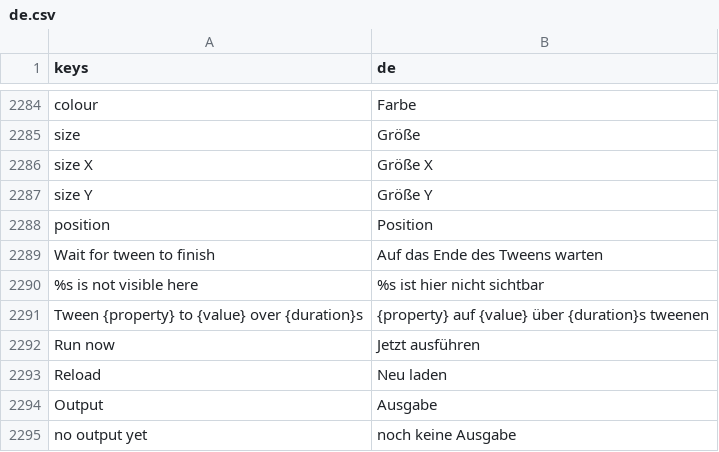
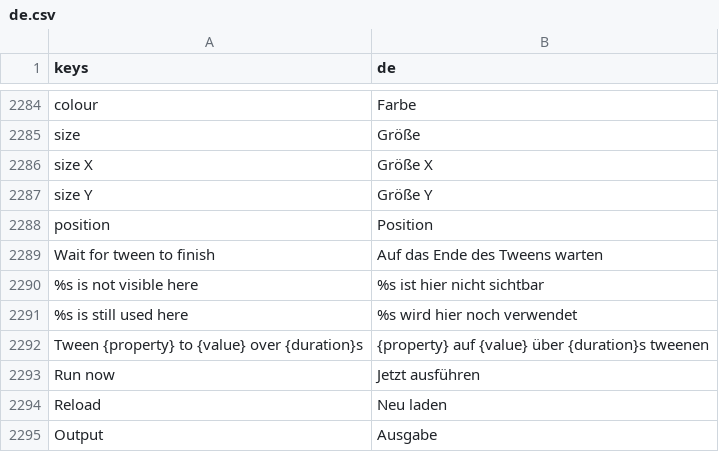
Before and after one commit to SalmanShhh/Godot-EventSheet-Visual-Scripting, a CSV file: addons/eventsheet/translations/de.csv, drawn as a sheet; only a part is shown, gaps mark what is left out; the shorter side is filled out with more unchanged rows.

```diff
--- a/addons/eventsheet/translations/de.csv
+++ b/addons/eventsheet/translations/de.csv
@@ -2314,2 +2314,3 @@ Wait for tween to finish,Auf das Ende des Tweens warten
 %s is not visible here,%s ist hier nicht sichtbar
+%s is still used here,%s wird hier noch verwendet
 Tween {property} to {value} over {duration}s,{property} auf {value} über {duration}s tweenen
```
Also changed, not shown: addons/eventsheet/translations/es.csv, addons/eventsheet/translations/fr.csv, 11 other files.
